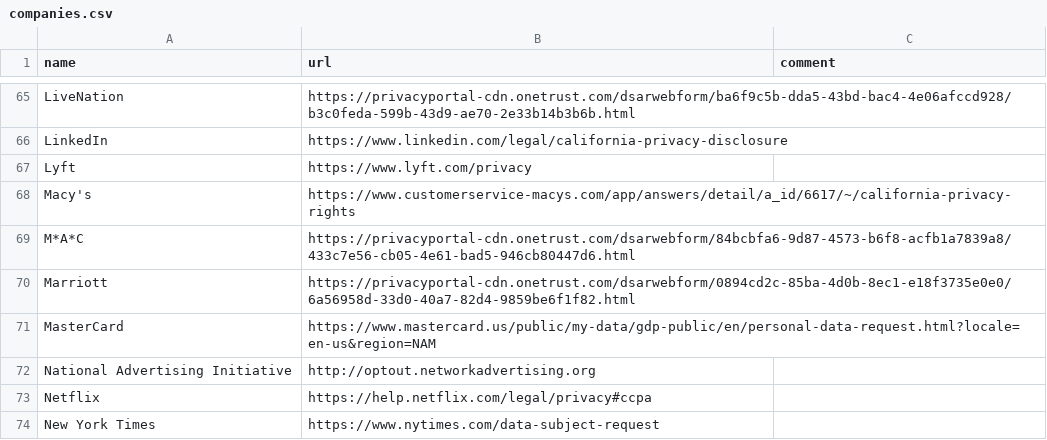
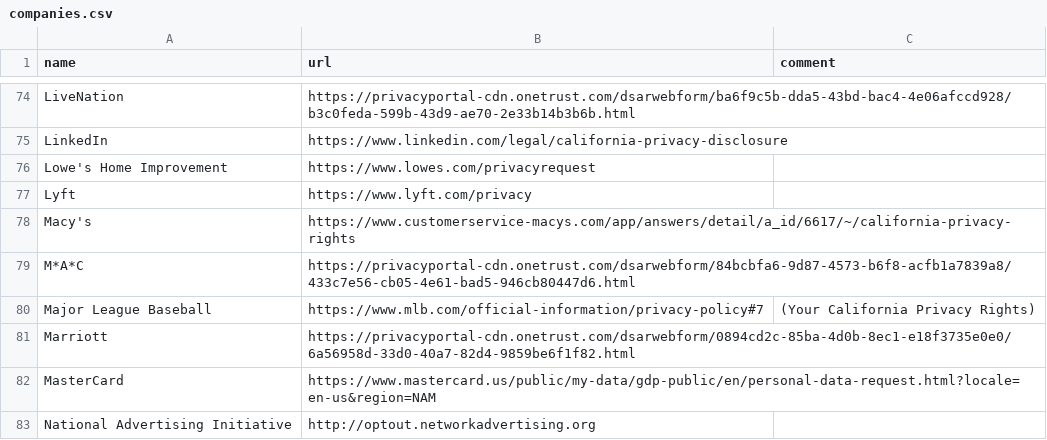
Before and after one commit to caprivacy/caprivacy, a CSV file: _data/companies.csv, drawn as a sheet; only a part is shown, gaps mark what is left out; the shorter side is filled out with more unchanged rows; the diff covers the shown part only.

Commit message:
Update companies.csv
Going through my phone's apps, honestly. Added lots more.

```diff
--- a/_data/companies.csv
+++ b/_data/companies.csv
@@ -66,2 +75,3 @@ name,url,comment
 "LinkedIn","https://www.linkedin.com/legal/california-privacy-disclosure",""
+"Lowe's Home Improvement","https://www.lowes.com/privacyrequest",""
 "Lyft","https://www.lyft.com/privacy",""
@@ -69,2 +79,3 @@ name,url,comment
 "M*A*C","https://privacyportal-cdn.onetrust.com/dsarwebform/84bcbfa6-9d87-4573-b6f8-acfb1a7839a8/433c7e56-cb05-4e61-bad5-946cb80447d6.html",""
+"Major League Baseball","https://www.mlb.com/official-information/privacy-policy#7","(Your California Privacy Rights)"
 "Marriott","https://privacyportal-cdn.onetrust.com/dsarwebform/0894cd2c-85ba-4d0b-8ec1-e18f3735e0e0/6a56958d-33d0-40a7-82d4-9859be6f1f82.html",""
```
Also changed, not shown: 14 added rows and 5 moved rows elsewhere in this file.
